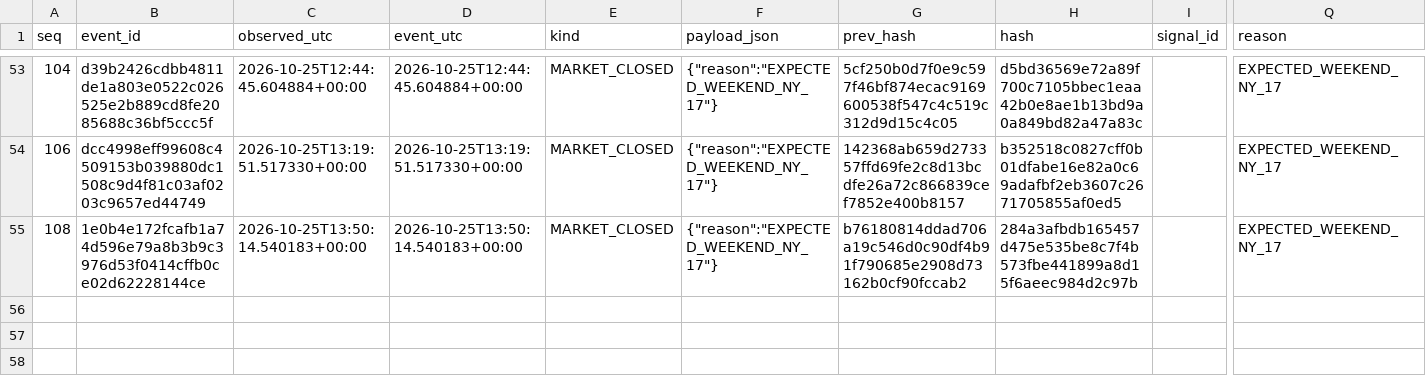
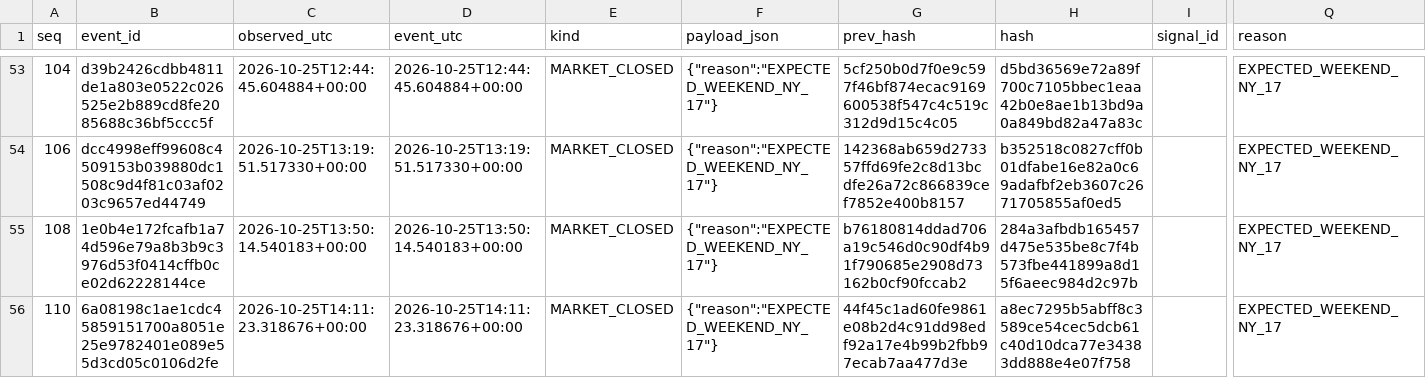
Before and after one commit to cardenm1/fx-signals-bot, a CSV file: session/market.csv, drawn as a sheet; only a part is shown, gaps mark what is left out; rows hold the shown columns only; the diff names each change by its address in the sheet, - before the commit and + after, or states it on an @@ line.

```diff
--- a/session/market.csv
+++ b/session/market.csv
+row 56: 110 | 6a08198c1ae1cdc45859151700a8051e25e9782401e089e55d3cd05c0106d2fe | 2026-10-25T14:11:23.318676+00:00 | 2026-10-25T14:11:23.318676+00:00 | MARKET_CLOSED | {"reason":"EXPECTED_WEEKEND_NY_17"} | 44f45c1ad60fe9861e08b2d4c91dd98edf92a17e4b99b2fbb97ecab7aa477d3e | a8ec7295b5abff8c3589ce54cec5dcb61c40d10dca77e34383dd888e4e07f758 |  | EXPECTED_WEEKEND_NY_17
```
Also changed, not shown: session/events.csv, session/stages.csv, 1 other file.
